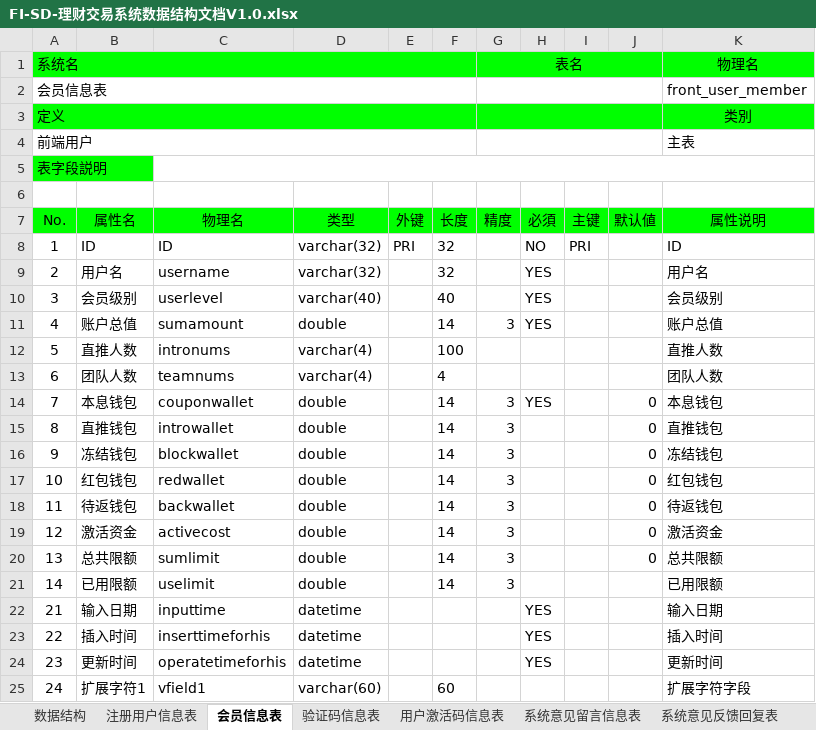
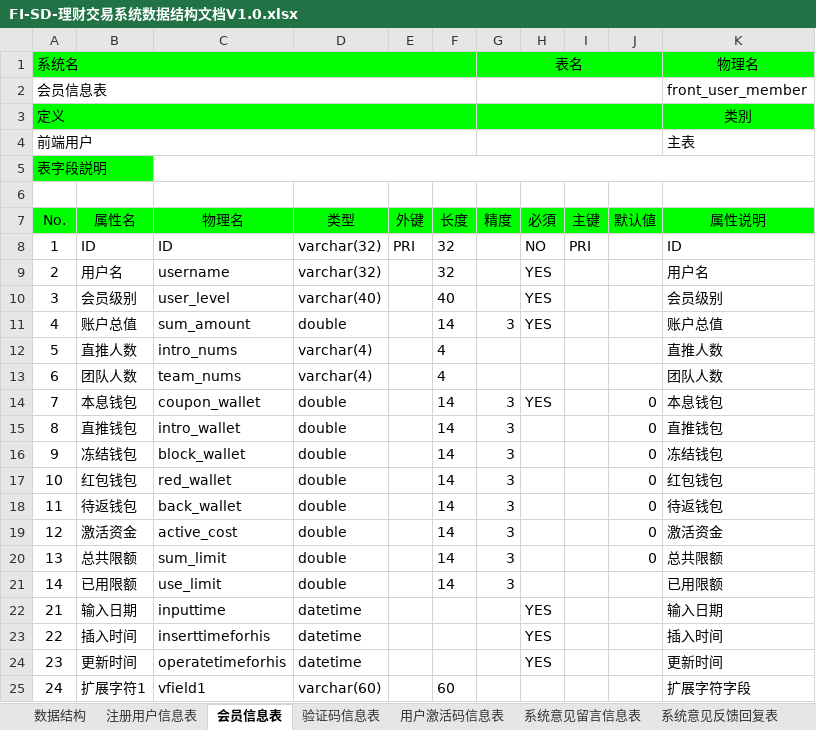
Before and after one commit to honeyeater/smp, an Excel workbook: doc/SD/FI-SD-理财交易系统数据结构文档V1.0.xlsx, sheet 会员信息表, drawn as a sheet; only a part is shown; values as stored, in another font and other column widths than the file's, no borders; the diff names each change by its address in the sheet, - before the commit and + after, or states it on an @@ line.

```diff
--- a/doc/SD/FI-SD-理财交易系统数据结构文档V1.0.xlsx (sheet 会员信息表)
+++ b/doc/SD/FI-SD-理财交易系统数据结构文档V1.0.xlsx (sheet 会员信息表)
-C10 (物理名): userlevel
+C10 (物理名): user_level
-C11 (物理名): sumamount
+C11 (物理名): sum_amount
-C12 (物理名): intronums
+C12 (物理名): intro_nums
-F12 (长度): 100
+F12 (长度): 4
-C13 (物理名): teamnums
+C13 (物理名): team_nums
-C14 (物理名): couponwallet
+C14 (物理名): coupon_wallet
-C15 (物理名): introwallet
+C15 (物理名): intro_wallet
-C16 (物理名): blockwallet
+C16 (物理名): block_wallet
-C17 (物理名): redwallet
+C17 (物理名): red_wallet
-C18 (物理名): backwallet
+C18 (物理名): back_wallet
-C19 (物理名): activecost
+C19 (物理名): active_cost
-C20 (物理名): sumlimit
+C20 (物理名): sum_limit
-C21 (物理名): uselimit
+C21 (物理名): use_limit
```
Also changed, not shown: sheet 用户激活码信息表, sheet 注册用户信息表, sheet 数据结构, sheet 系统意见反馈回复表, sheet 系统问题信息表, sheet 系统意见留言信息表, 1 more sheet, other sheet tabs, doc/SD/智能开发平台_V3.7表结构说明.xlsx, doc/SPE/FI-SPE-金润智能理财功能清单V1.2.xlsx.
